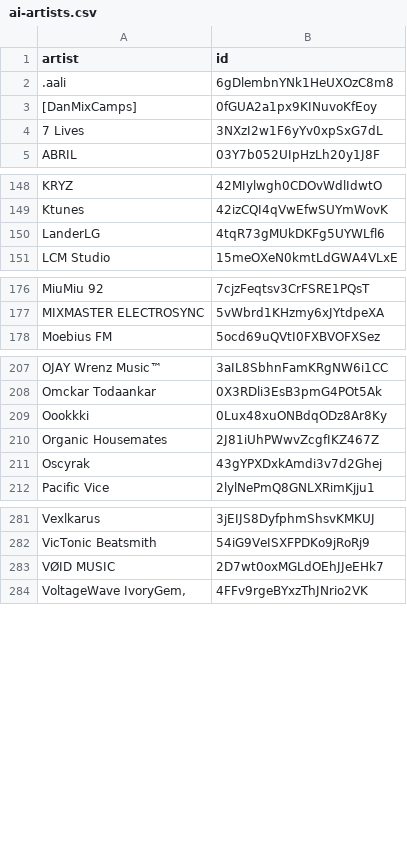
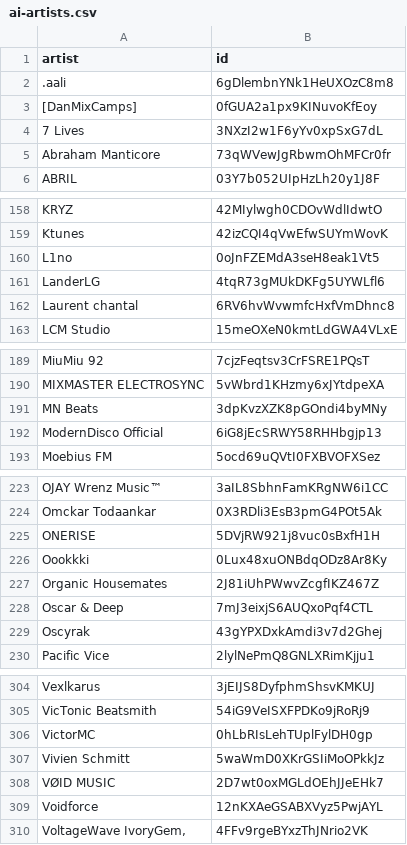
Before and after one commit to gounetmusic/loved-music-ai-artists, a CSV file: ai-artists.csv, drawn as a sheet; only a part is shown, gaps mark what is left out; the diff covers the shown part only.

```diff
--- a/ai-artists.csv
+++ b/ai-artists.csv
@@ -4,2 +4,3 @@ artist,id
 7 Lives,3NXzI2w1F6yYv0xpSxG7dL
+Abraham Manticore,73qWVewJgRbwmOhMFCr0fr
 ABRIL,03Y7b052UIpHzLh20y1J8F
@@ -149,3 +159,5 @@ KRYZ,42MIylwgh0CDOvWdlIdwtO
 Ktunes,42izCQI4qVwEfwSUYmWovK
+L1no,0oJnFZEMdA3seH8eak1Vt5
 LanderLG,4tqR73gMUkDKFg5UYWLfl6
+Laurent chantal,6RV6hvWvwmfcHxfVmDhnc8
 LCM Studio,15meOXeN0kmtLdGWA4VLxE
@@ -177,2 +190,4 @@ MiuMiu 92,7cjzFeqtsv3CrFSRE1PQsT
 MIXMASTER ELECTROSYNC,5vWbrd1KHzmy6xJYtdpeXA
+MN Beats,3dpKvzXZK8pGOndi4byMNy
+ModernDisco Official,6iG8jEcSRWY58RHHbgjp13
 Moebius FM,5ocd69uQVtI0FXBVOFXSez
@@ -208,4 +224,6 @@ OJAY Wrenz Music™,3aIL8SbhnFamKRgNW6i1CC
 Omckar Todaankar,0X3RDli3EsB3pmG4POt5Ak
+ONERISE,5DVjRW921j8vuc0sBxfH1H
 Oookkki,0Lux48xuONBdqODz8Ar8Ky
 Organic Housemates,2J81iUhPWwvZcgfIKZ467Z
+Oscar & Deep,7mJ3eixjS6AUQxoPqf4CTL
 Oscyrak,43gYPXDxkAmdi3v7d2Ghej
@@ -282,3 +305,6 @@ Vexlkarus,3jEIJS8DyfphmShsvKMKUJ
 VicTonic Beatsmith,54iG9VeISXFPDKo9jRoRj9
+VictorMC,0hLbRIsLehTUplFylDH0gp
+Vivien Schmitt,5waWmD0XKrGSIiMoOPkkJz
 VØID MUSIC,2D7wt0oxMGLdOEhJJeEHk7
+Voidforce,12nKXAeGSABXVyz5PwjAYL
 "VoltageWave IvoryGem,",4FFv9rgeBYxzThJNrio2VK
```
Also changed, not shown: 17 added rows elsewhere in this file, 2 other files.
